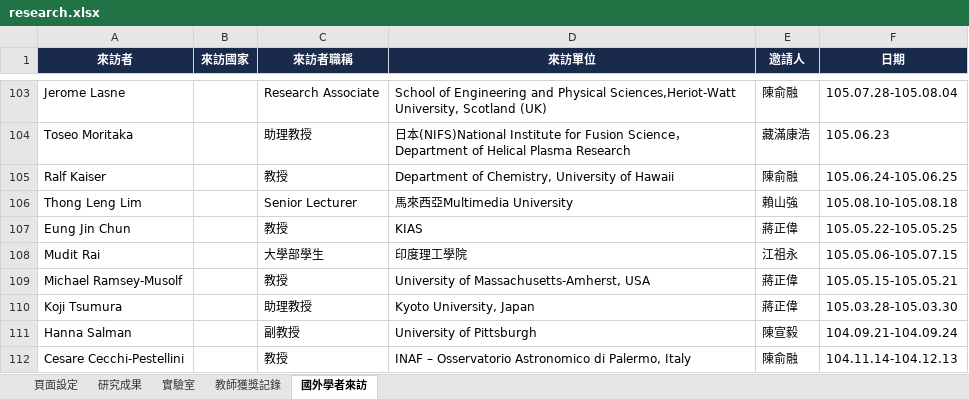
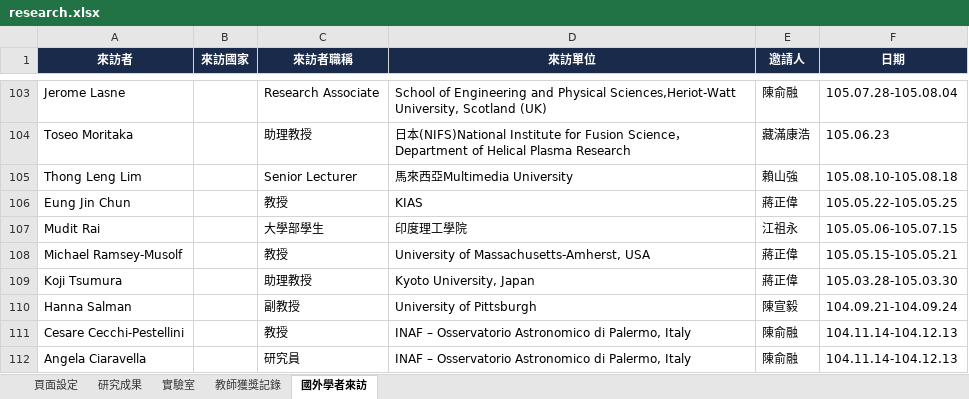
Before and after one commit to ncuphysics1986/phys.ncu.test, an Excel workbook: research.xlsx, sheet 國外學者來訪, drawn as a sheet; only a part is shown, gaps mark what is left out; the shorter side is filled out with more unchanged rows; values as stored, in another font and other column widths than the file's, no borders; the diff names each change by its address in the sheet, - before the commit and + after, or states it on an @@ line.

```diff
--- a/research.xlsx (sheet 國外學者來訪)
+++ b/research.xlsx (sheet 國外學者來訪)
-row 105: Ralf Kaiser |  | 教授 | Department of Chemistry, University of Hawaii | 陳俞融 | 105.06.24-105.06.25
```
Also changed, not shown: sheet 實驗室, student.xlsx.
